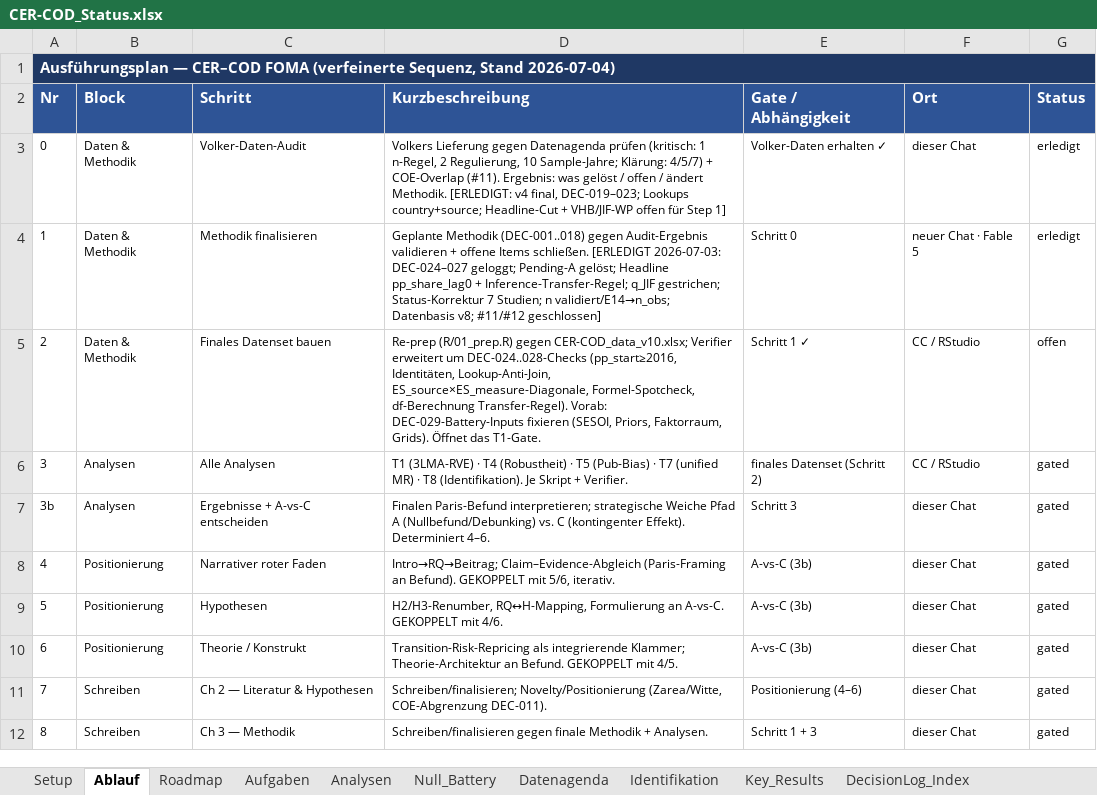
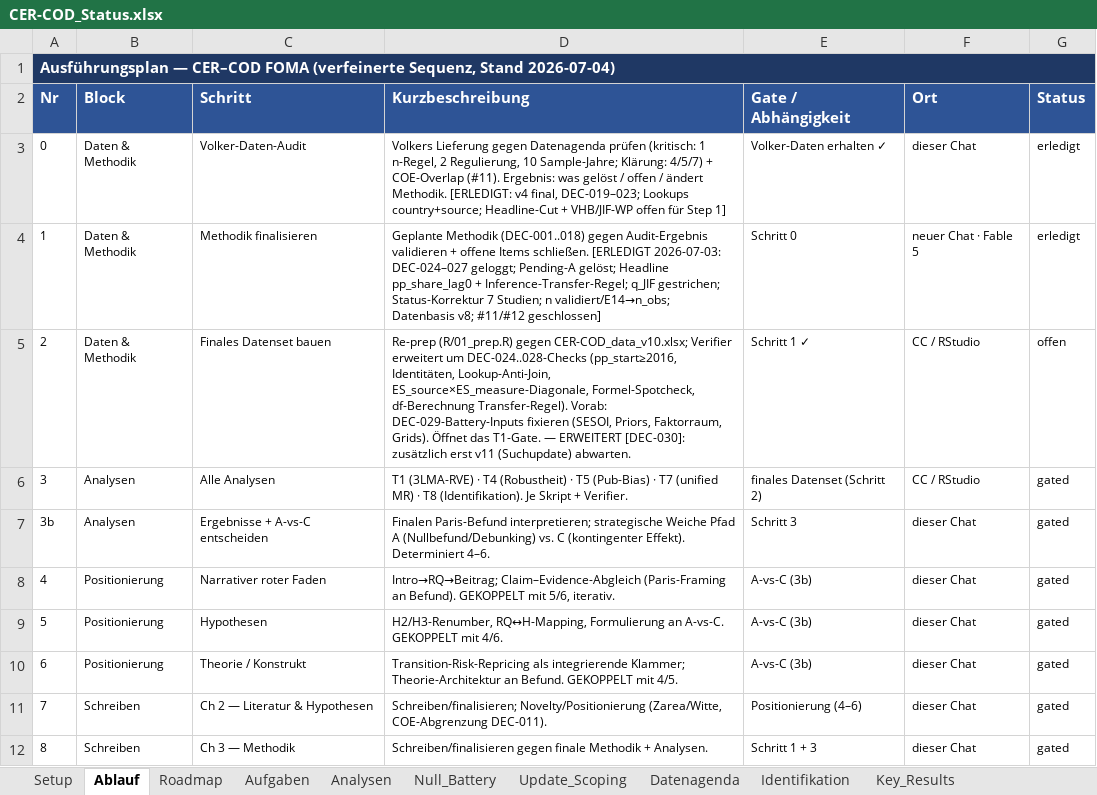
Before and after one commit to rwitte-wu-research/FOMA-CER-COD-Paris, an Excel workbook: docs/CER-COD_Status.xlsx, sheet Ablauf, drawn as a sheet; only a part is shown; values as stored, in another font and other column widths than the file's, no borders; the diff names each change by its address in the sheet, - before the commit and + after, or states it on an @@ line.

```diff
--- a/docs/CER-COD_Status.xlsx (sheet Ablauf)
+++ b/docs/CER-COD_Status.xlsx (sheet Ablauf)
+sheet tab: Update_Scoping
-D5 (Kurzbeschreibung): …das T1-Gate.
+D5 (Kurzbeschreibung): …das T1-Gate. — ERWEITERT [DEC-030]: zusätzlich erst v11 (Suchupdate) abwarten.
```
Also changed, not shown: sheet Datenagenda, sheet DecisionLog_Index, 5 other files.
